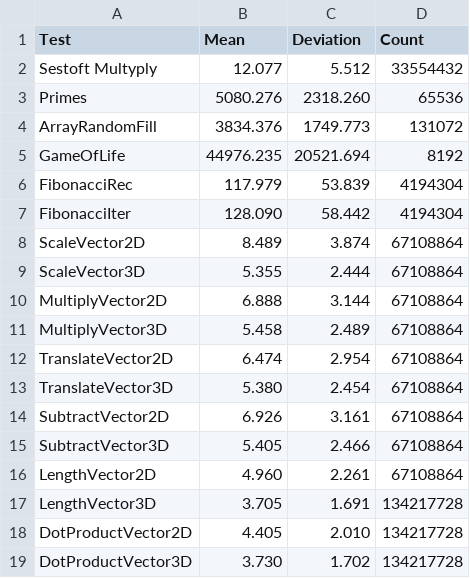
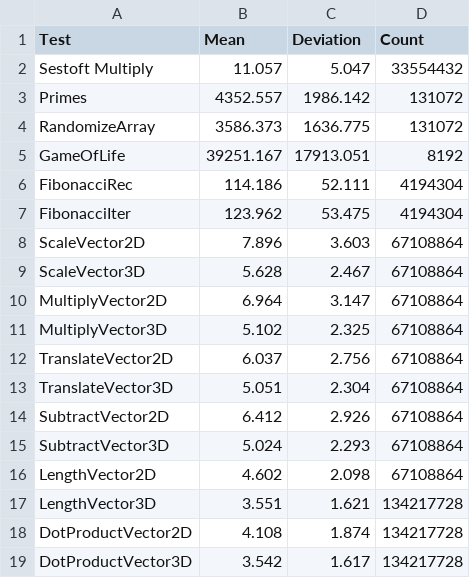
Before and after one commit to sppt-2k19/fsharp-micro-benchmarks, a CSV file: src/mutate-results.csv, drawn as a sheet.

```diff
--- a/src/mutate-results.csv
+++ b/src/mutate-results.csv
@@ -1,19 +1,19 @@
 Test,Mean,Deviation,Count
-Sestoft Multyply,12.077,5.512,33554432
-Primes,5080.276,2318.260,65536
-ArrayRandomFill,3834.376,1749.773,131072
-GameOfLife,44976.235,20521.694,8192
-FibonacciRec,117.979,53.839,4194304
-FibonacciIter,128.090,58.442,4194304
-ScaleVector2D,8.489,3.874,67108864
-ScaleVector3D,5.355,2.444,67108864
-MultiplyVector2D,6.888,3.144,67108864
-MultiplyVector3D,5.458,2.489,67108864
-TranslateVector2D,6.474,2.954,67108864
-TranslateVector3D,5.380,2.454,67108864
-SubtractVector2D,6.926,3.161,67108864
-SubtractVector3D,5.405,2.466,67108864
-LengthVector2D,4.960,2.261,67108864
-LengthVector3D,3.705,1.691,134217728
-DotProductVector2D,4.405,2.010,134217728
-DotProductVector3D,3.730,1.702,134217728
+Sestoft Multiply,11.057,5.047,33554432
+Primes,4352.557,1986.142,131072
+RandomizeArray,3586.373,1636.775,131072
+GameOfLife,39251.167,17913.051,8192
+FibonacciRec,114.186,52.111,4194304
+FibonacciIter,123.962,53.475,4194304
+ScaleVector2D,7.896,3.603,67108864
+ScaleVector3D,5.628,2.467,67108864
+MultiplyVector2D,6.964,3.147,67108864
+MultiplyVector3D,5.102,2.325,67108864
+TranslateVector2D,6.037,2.756,67108864
+TranslateVector3D,5.051,2.304,67108864
+SubtractVector2D,6.412,2.926,67108864
+SubtractVector3D,5.024,2.293,67108864
+LengthVector2D,4.602,2.098,67108864
+LengthVector3D,3.551,1.621,134217728
+DotProductVector2D,4.108,1.874,134217728
+DotProductVector3D,3.542,1.617,134217728
```
Also changed, not shown: src/no-mutate-results.csv, 1 other file.
